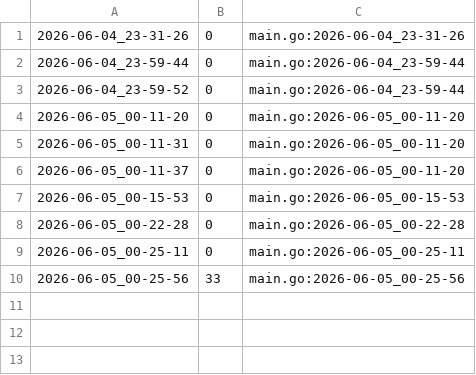
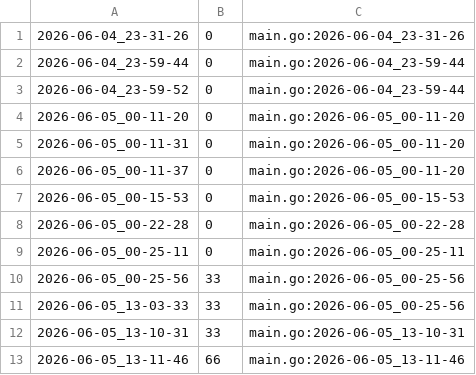
Before and after one commit to qxcode-course/ed-seg-bloco-a-jeniferrcarolinaa, a CSV file: .tko/track/ed@setbuild/track.csv, drawn as a sheet.

Commit message:
setbuild teste 2 ok

```diff
--- a/.tko/track/ed@setbuild/track.csv
+++ b/.tko/track/ed@setbuild/track.csv
@@ -10 +10,4 @@
 2026-06-05_00-25-56,33,main.go:2026-06-05_00-25-56
+2026-06-05_13-03-33,33,main.go:2026-06-05_00-25-56
+2026-06-05_13-10-31,33,main.go:2026-06-05_13-10-31
+2026-06-05_13-11-46,66,main.go:2026-06-05_13-11-46
```
Also changed, not shown: 3 other files.
